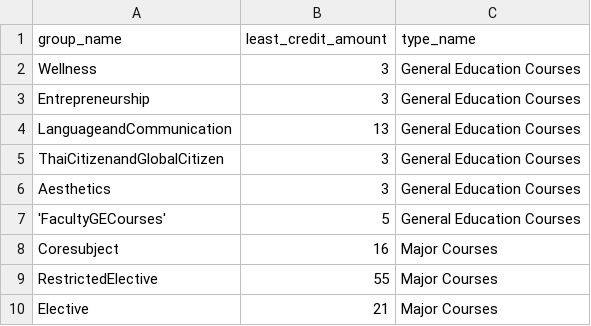
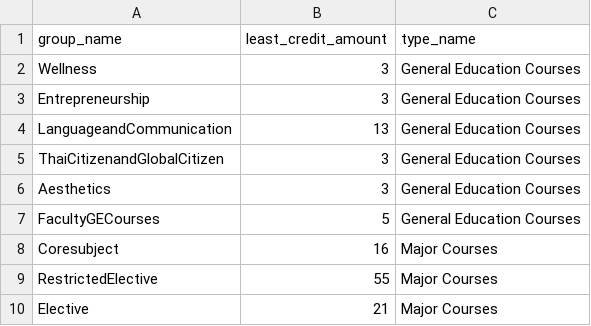
Before and after one commit to Boost-Oat-SeniorProject/SeniorProjectBackend, a CSV file: app/database/SubjectGroupData.csv, drawn as a sheet.

Commit message:
fix FacultyGECourses name bug in csv

```diff
--- a/app/database/SubjectGroupData.csv
+++ b/app/database/SubjectGroupData.csv
@@ -6,3 +6,3 @@ group_name,least_credit_amount,type_name
 "Aesthetics",3,"General Education Courses"
-'FacultyGECourses',5,"General Education Courses"
+"FacultyGECourses",5,"General Education Courses"
 "Coresubject",16,"Major Courses"
```
Also changed, not shown: 1 other file.
